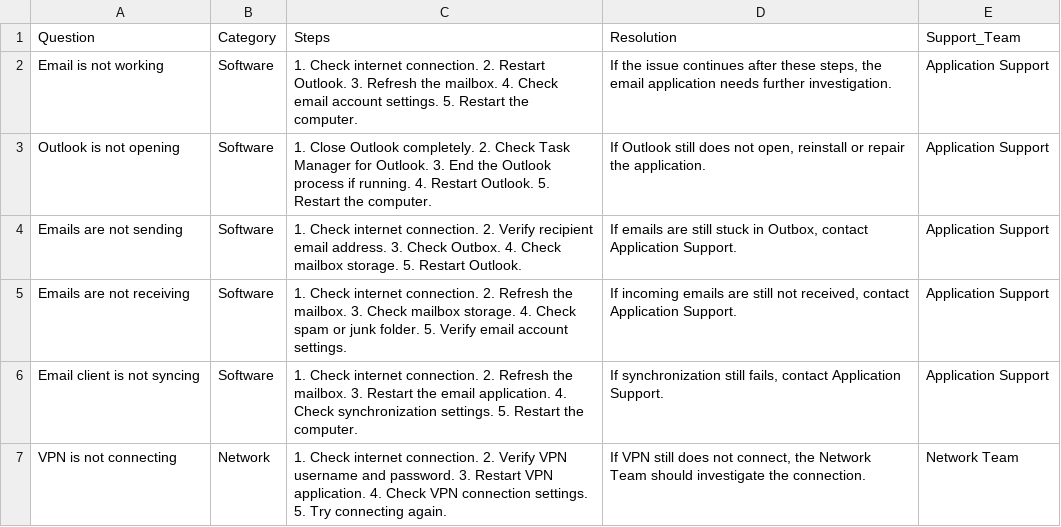
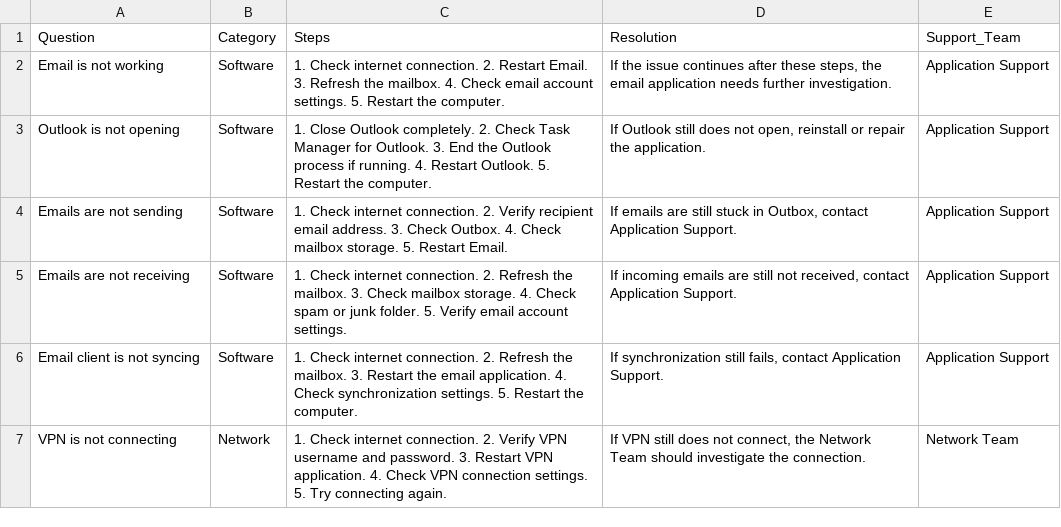
Before and after one commit to madhurkartrupti49-source/Enterprise-Helpdesk-Intelligence-System, a CSV file: Knowledge_Base/knowledge_base.csv, drawn as a sheet; only a part is shown.

```diff
--- a/Knowledge_Base/knowledge_base.csv
+++ b/Knowledge_Base/knowledge_base.csv
@@ -1,5 +1,5 @@
 Question,Category,Steps,Resolution,Support_Team
-Email is not working,Software,"1. Check internet connection. 2. Restart Outlook. 3. Refresh the mailbox. 4. Check email account settings. 5. Restart the computer.","If the issue continues after these steps, the email application needs further investigation.","Application Support"
+Email is not working,Software,"1. Check internet connection. 2. Restart Email. 3. Refresh the mailbox. 4. Check email account settings. 5. Restart the computer.","If the issue continues after these steps, the email application needs further investigation.","Application Support"
 Outlook is not opening,Software,"1. Close Outlook completely. 2. Check Task Manager for Outlook. 3. End the Outlook process if running. 4. Restart Outlook. 5. Restart the computer.","If Outlook still does not open, reinstall or repair the application.","Application Support"
-Emails are not sending,Software,"1. Check internet connection. 2. Verify recipient email address. 3. Check Outbox. 4. Check mailbox storage. 5. Restart Outlook.","If emails are still stuck in Outbox, contact Application Support.","Application Support"
+Emails are not sending,Software,"1. Check internet connection. 2. Verify recipient email address. 3. Check Outbox. 4. Check mailbox storage. 5. Restart Email.","If emails are still stuck in Outbox, contact Application Support.","Application Support"
 Emails are not receiving,Software,"1. Check internet connection. 2. Refresh the mailbox. 3. Check mailbox storage. 4. Check spam or junk folder. 5. Verify email account settings.","If incoming emails are still not received, contact Application Support.","Application Support"
```
Also changed, not shown: 10 other files.
